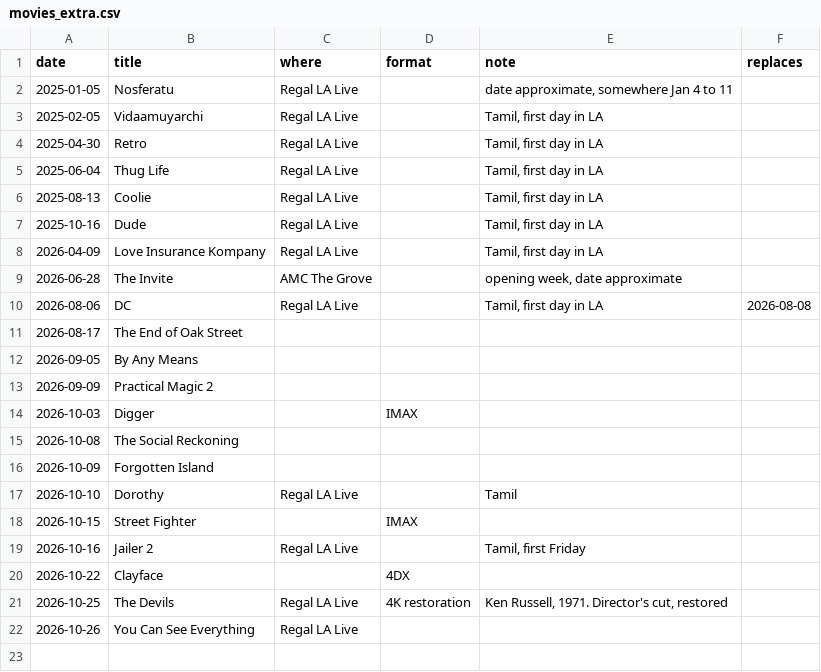
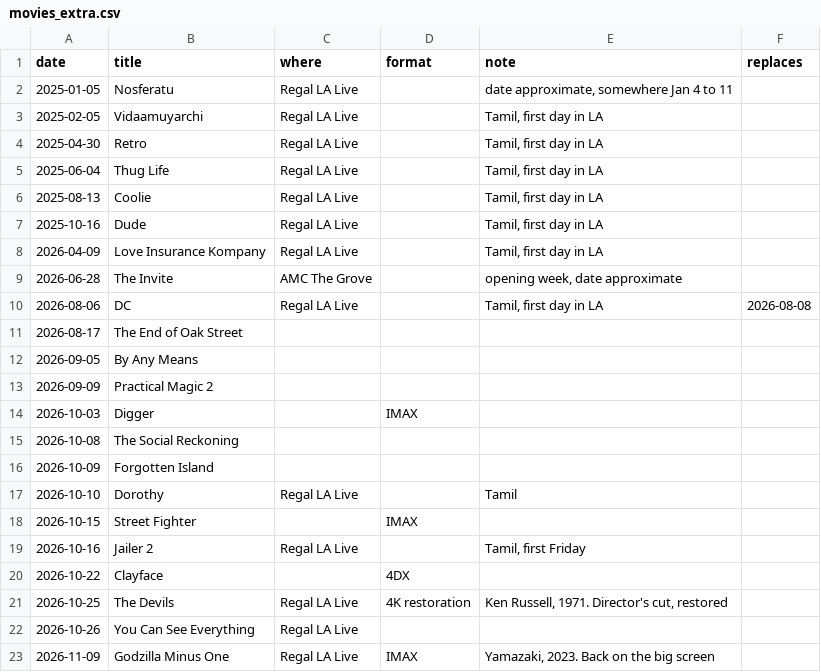
Before and after one commit to Michael-on-the-Microphone/Michael-on-the-Microphone, a CSV file: data/movies_extra.csv, drawn as a sheet.

```diff
--- a/data/movies_extra.csv
+++ b/data/movies_extra.csv
@@ -22 +22,2 @@ date,title,where,format,note,replaces
 2026-10-26,You Can See Everything,Regal LA Live,,,
+2026-11-09,Godzilla Minus One,Regal LA Live,IMAX,"Yamazaki, 2023. Back on the big screen",
```
Also changed, not shown: 1 other file.
